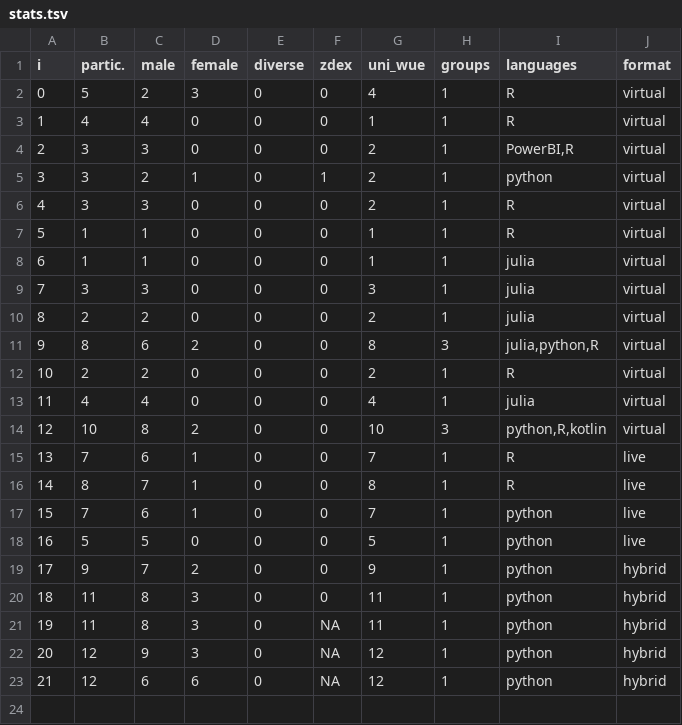
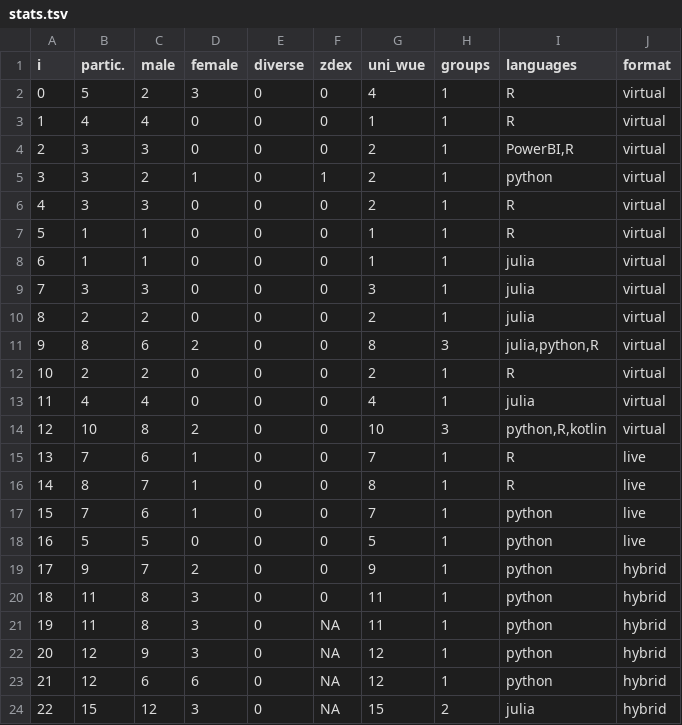
Before and after one commit to ddojo/ddojo.github.io, a TSV file: sessions/stats.tsv, drawn as a sheet.

Commit message:
Update stats

```diff
--- a/sessions/stats.tsv
+++ b/sessions/stats.tsv
@@ -23 +23,2 @@ i	partic.	male	female	diverse	zdex	uni_wue	groups	languages	format
 21	12	6	6	0	NA	12	1	python	hybrid
+22	15	12	3	0	NA	15	2	julia	hybrid
```
